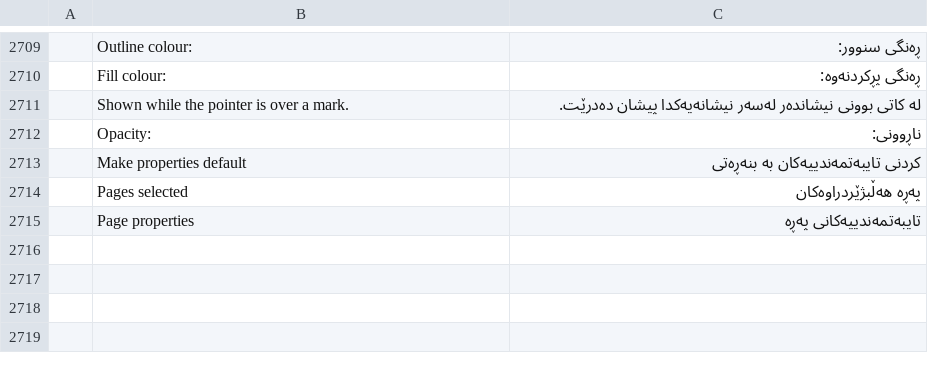
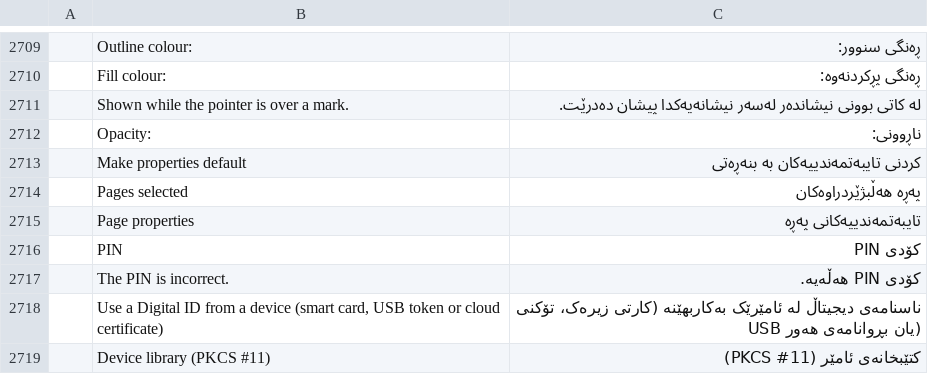
Before and after one commit to simscorpbs/pdfcraft, a TSV file: crates/ui-egui/src/i18n/ckb.tsv, drawn as a sheet; only a part is shown, gaps mark what is left out; the diff covers the shown part only; the diff names each change by its address in the sheet, - before the commit and + after, or states it on an @@ line.

```diff
--- a/crates/ui-egui/src/i18n/ckb.tsv
+++ b/crates/ui-egui/src/i18n/ckb.tsv
+row 2716:  | PIN | کۆدی PIN
+row 2717:  | The PIN is incorrect. | کۆدی PIN هەڵەیە.
+row 2718:  | Use a Digital ID from a device (smart card, USB token or cloud certificate) | ناسنامەی دیجیتاڵ لە ئامێرێک بەکاربهێنە (کارتی زیرەک، تۆکنی USB یان بڕوانامەی هەور)
+row 2719:  | Device library (PKCS #11) | کتێبخانەی ئامێر (PKCS #11)
```
Also changed, not shown: 3 added rows elsewhere in this file, crates/ui-egui/src/i18n/ca.tsv, crates/ui-egui/src/i18n/hi.tsv, 10 other files.
